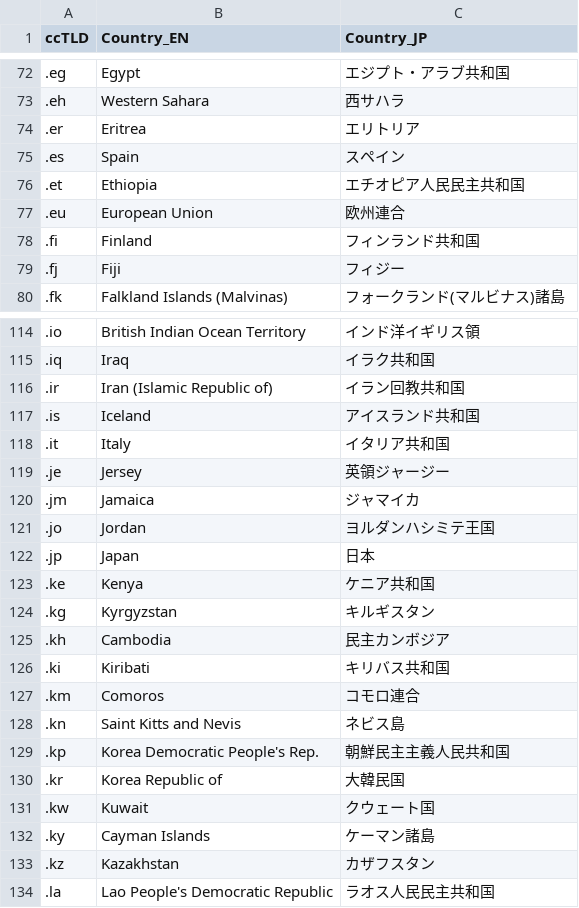
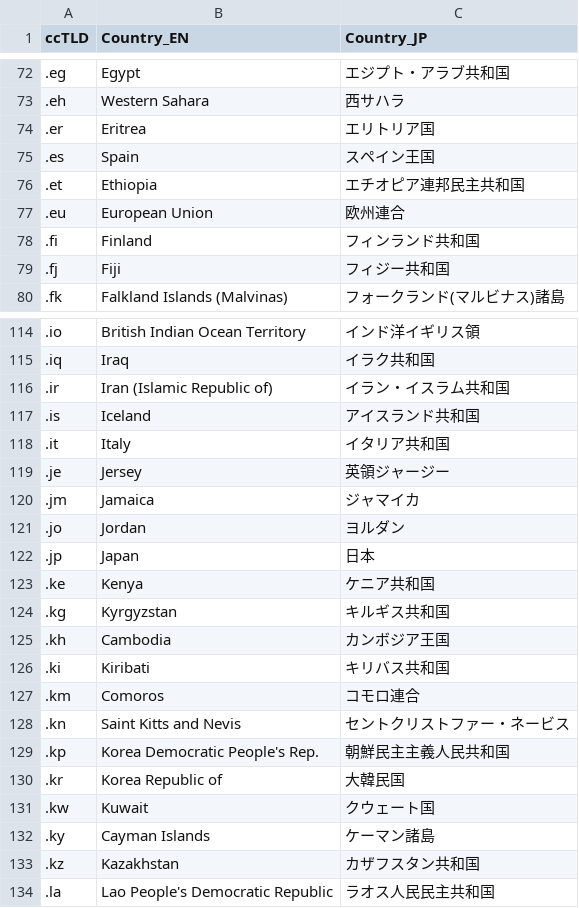
Before and after one commit to 26d0/ccquiz, a CSV file: public/country_cctld.csv, drawn as a sheet; only a part is shown, gaps mark what is left out; the diff covers the shown part only.

```diff
--- a/public/country_cctld.csv
+++ b/public/country_cctld.csv
@@ -73,8 +73,8 @@ ccTLD,Country_EN,Country_JP
 .eh,Western Sahara,西サハラ
-.er,Eritrea,エリトリア
-.es,Spain,スペイン
-.et,Ethiopia,エチオピア人民民主共和国
+.er,Eritrea,エリトリア国
+.es,Spain,スペイン王国
+.et,Ethiopia,エチオピア連邦民主共和国
 .eu,European Union,欧州連合
 .fi,Finland,フィンランド共和国
-.fj,Fiji,フィジー
+.fj,Fiji,フィジー共和国
 .fk,Falkland Islands (Malvinas),フォークランド(マルビナス)諸島
@@ -115,3 +115,3 @@ ccTLD,Country_EN,Country_JP
 .iq,Iraq,イラク共和国
-.ir,Iran (Islamic Republic of),イラン回教共和国
+.ir,Iran (Islamic Republic of),イラン・イスラム共和国
 .is,Iceland,アイスランド共和国
@@ -120,10 +120,10 @@ ccTLD,Country_EN,Country_JP
 .jm,Jamaica,ジャマイカ
-.jo,Jordan,ヨルダンハシミテ王国
+.jo,Jordan,ヨルダン
 .jp,Japan,日本
 .ke,Kenya,ケニア共和国
-.kg,Kyrgyzstan,キルギスタン
-.kh,Cambodia,民主カンボジア
+.kg,Kyrgyzstan,キルギス共和国
+.kh,Cambodia,カンボジア王国
 .ki,Kiribati,キリバス共和国
 .km,Comoros,コモロ連合
-.kn,Saint Kitts and Nevis,ネビス島
+.kn,Saint Kitts and Nevis,セントクリストファー・ネービス
 .kp,Korea Democratic People's Rep.,朝鮮民主主義人民共和国
@@ -132,3 +132,3 @@ ccTLD,Country_EN,Country_JP
 .ky,Cayman Islands,ケーマン諸島
-.kz,Kazakhstan,カザフスタン
+.kz,Kazakhstan,カザフスタン共和国
 .la,Lao People's Democratic Republic,ラオス人民民主共和国
```
Also changed, not shown: 39 edited cells elsewhere in this file.
